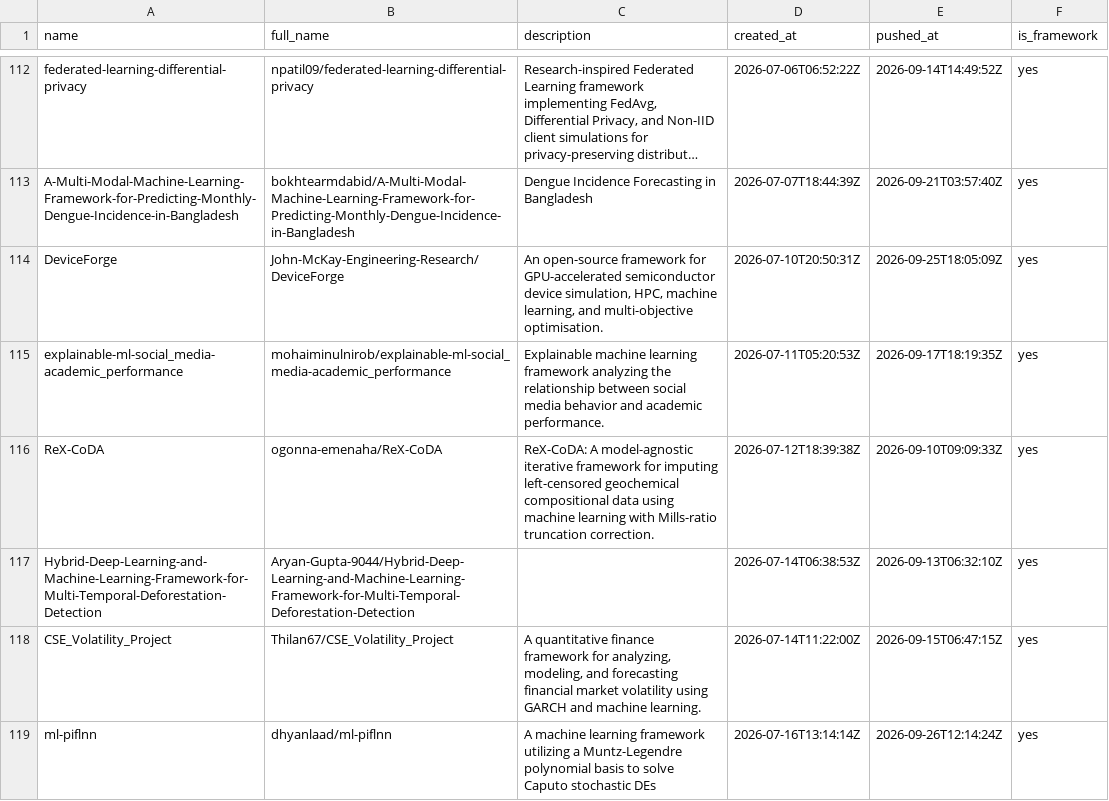
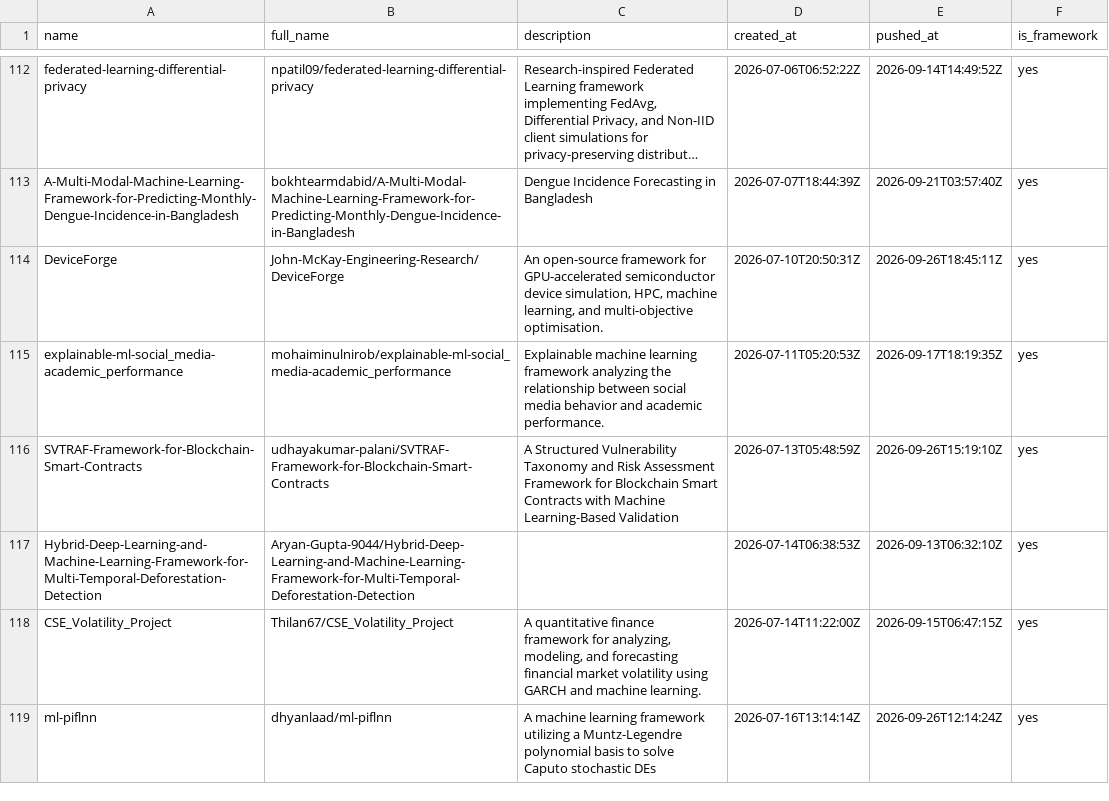
Before and after one commit to ninpnin/days-since-last-ml-framework, a CSV file: data/frameworks_sorted.csv, drawn as a sheet; only a part is shown, gaps mark what is left out; long unchanged cells end in …; removed rows and columns are numbered as before the commit, all else as after; the diff covers the shown part only; the diff names each change by its address in the sheet, - before the commit and + after, or states it on an @@ line.

```diff
--- a/data/frameworks_sorted.csv
+++ b/data/frameworks_sorted.csv
-E114 (pushed_at): 2026-09-25T18:05:09Z
+E114 (pushed_at): 2026-09-26T18:45:11Z
-row 116: ReX-CoDA | ogonna-emenaha/ReX-CoDA | ReX-CoDA: A model-agnostic iterative framework for imputing left-censored geochemical compositional data using machine learning with Mills-ratio truncation correction. | 2026-07-12T18:39:38Z | 2026-09-10T09:09:33Z | yes
+row 116: SVTRAF-Framework-for-Blockchain-Smart-Contracts | udhayakumar-palani/SVTRAF-Framework-for-Blockchain-Smart-Contracts | A Structured Vulnerability Taxonomy and Risk Assessment Framework for Blockchain Smart Contracts with Machine Learning-Based Validation | 2026-07-13T05:48:59Z | 2026-09-26T15:19:10Z | yes
```
Also changed, not shown: 13 added rows, 12 removed rows and 31 edited cells elsewhere in this file, data/aggregated_results.csv, data/sample.csv, 6 other files.
